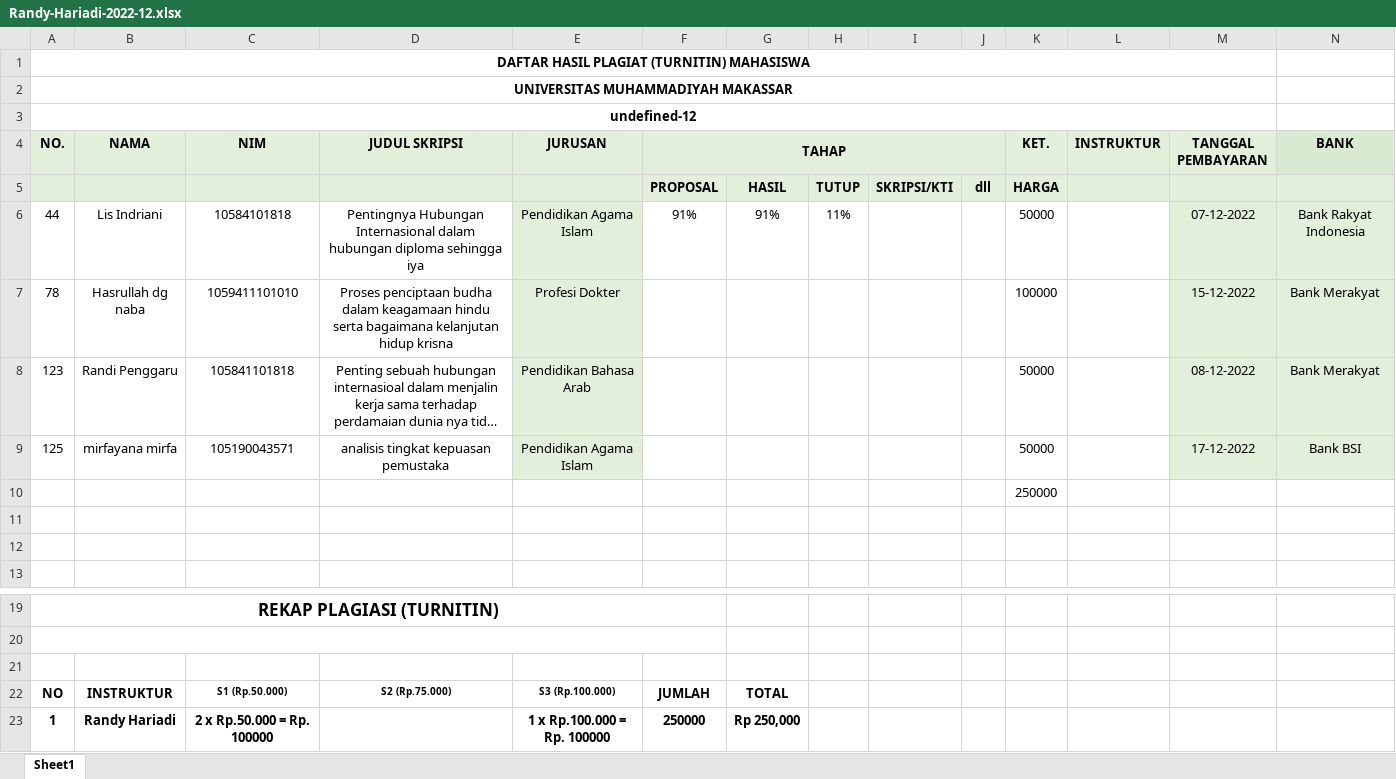
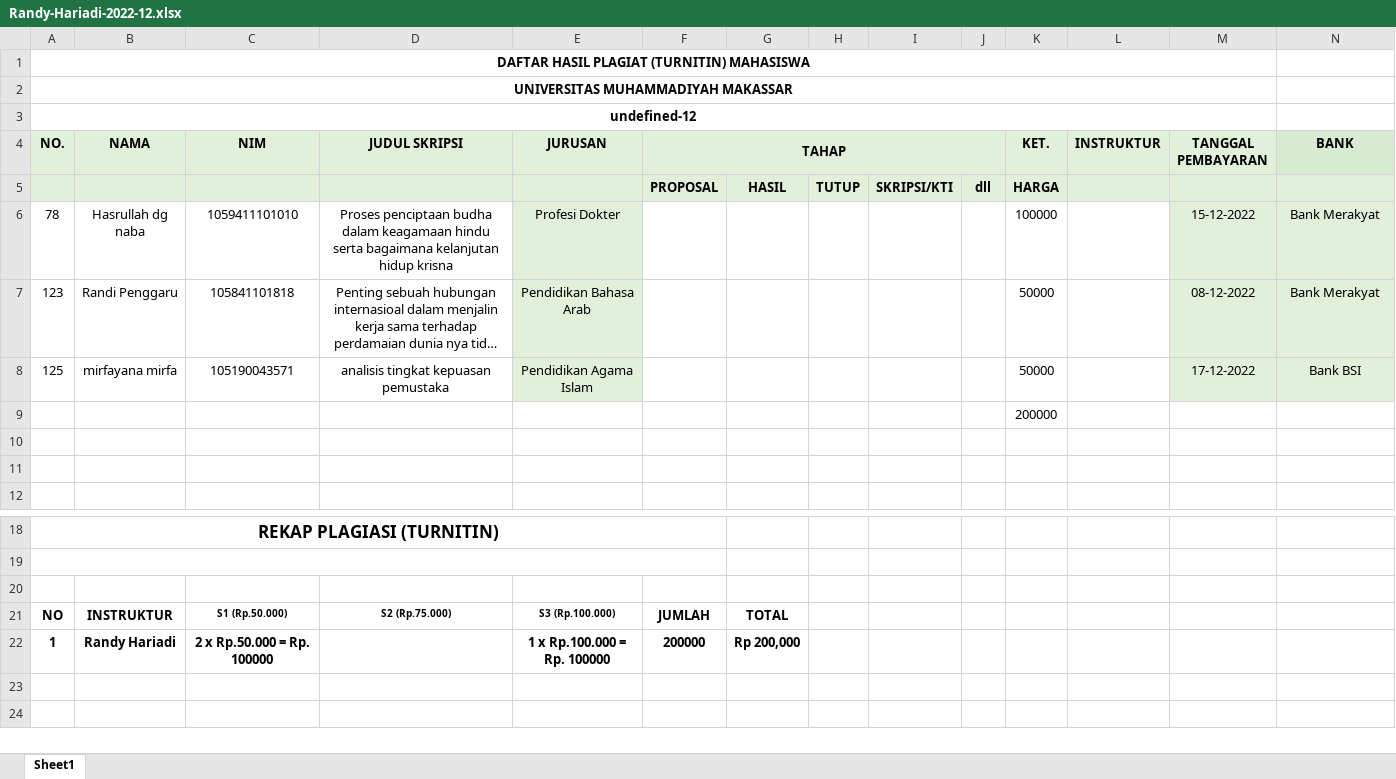
Before and after one commit to devnolife/turnitinApp-backend, an Excel workbook: files/template/Randy-Hariadi-2022-12.xlsx, sheet Sheet1, drawn as a sheet; only a part is shown, gaps mark what is left out; long unchanged cells end in …; values as stored, in another font and other column widths than the file's, no borders; table styles not drawn; removed rows and columns are numbered as before the commit, all else as after; the diff names each change by its address in the sheet, - before the commit and + after, or states it on an @@ line.

```diff
--- a/files/template/Randy-Hariadi-2022-12.xlsx (sheet Sheet1)
+++ b/files/template/Randy-Hariadi-2022-12.xlsx (sheet Sheet1)
-row 6: 44 | Lis Indriani | 10584101818 | Pentingnya Hubungan Internasional dalam hubungan diploma sehingga iya | Pendidikan Agama Islam | 91% | 91% | 11% |  |  | 50000 |  | 07-12-2022 | Bank Rakyat Indonesia
-K9 (KET.): 250000
+K9 (KET.): 200000
-F22 (TAHAP): 250000
+F22 (TAHAP): 200000
-G22: Rp 250,000
+G22: Rp 200,000
```
Also changed, not shown: files/template/Randy-Hariadi-2022-11.xlsx, files/template/Randy-Hariadi-2023-8.xlsx, 19 other files.
